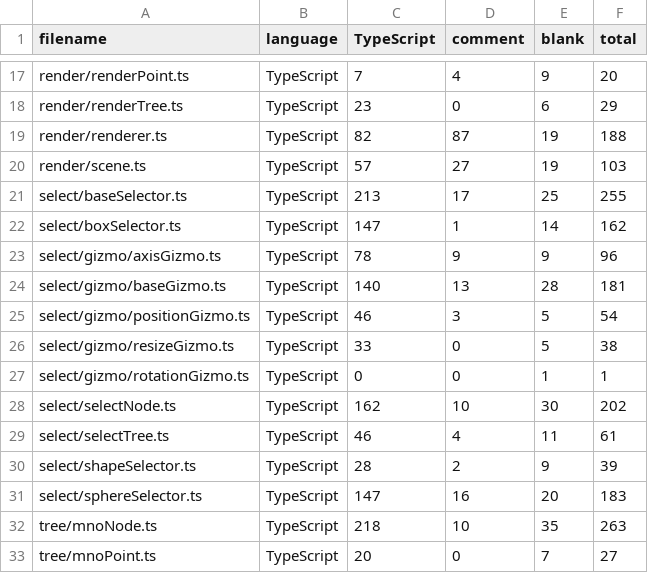
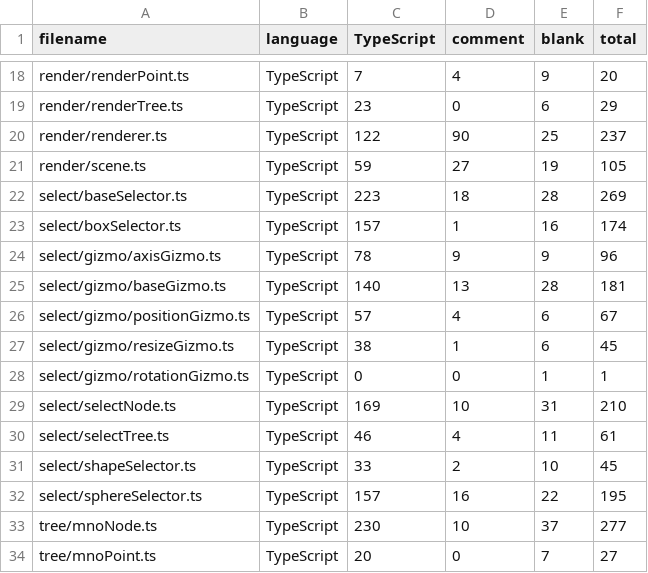
Before and after one commit to purpose233/pceditor, a CSV file: .VSCodeCounter/results.csv, drawn as a sheet; only a part is shown, gaps mark what is left out; the diff covers the shown part only.

```diff
--- a/.VSCodeCounter/results.csv
+++ b/.VSCodeCounter/results.csv
@@ -18,16 +19,16 @@ render/renderPoint.ts, TypeScript, 7, 4, 9, 20
 render/renderTree.ts, TypeScript, 23, 0, 6, 29
-render/renderer.ts, TypeScript, 82, 87, 19, 188
-render/scene.ts, TypeScript, 57, 27, 19, 103
-select/baseSelector.ts, TypeScript, 213, 17, 25, 255
-select/boxSelector.ts, TypeScript, 147, 1, 14, 162
+render/renderer.ts, TypeScript, 122, 90, 25, 237
+render/scene.ts, TypeScript, 59, 27, 19, 105
+select/baseSelector.ts, TypeScript, 223, 18, 28, 269
+select/boxSelector.ts, TypeScript, 157, 1, 16, 174
 select/gizmo/axisGizmo.ts, TypeScript, 78, 9, 9, 96
 select/gizmo/baseGizmo.ts, TypeScript, 140, 13, 28, 181
-select/gizmo/positionGizmo.ts, TypeScript, 46, 3, 5, 54
-select/gizmo/resizeGizmo.ts, TypeScript, 33, 0, 5, 38
+select/gizmo/positionGizmo.ts, TypeScript, 57, 4, 6, 67
+select/gizmo/resizeGizmo.ts, TypeScript, 38, 1, 6, 45
 select/gizmo/rotationGizmo.ts, TypeScript, 0, 0, 1, 1
-select/selectNode.ts, TypeScript, 162, 10, 30, 202
+select/selectNode.ts, TypeScript, 169, 10, 31, 210
 select/selectTree.ts, TypeScript, 46, 4, 11, 61
-select/shapeSelector.ts, TypeScript, 28, 2, 9, 39
-select/sphereSelector.ts, TypeScript, 147, 16, 20, 183
-tree/mnoNode.ts, TypeScript, 218, 10, 35, 263
+select/shapeSelector.ts, TypeScript, 33, 2, 10, 45
+select/sphereSelector.ts, TypeScript, 157, 16, 22, 195
+tree/mnoNode.ts, TypeScript, 230, 10, 37, 277
 tree/mnoPoint.ts, TypeScript, 20, 0, 7, 27
```
Also changed, not shown: 5 added rows and 35 edited cells elsewhere in this file, 6 other files.
